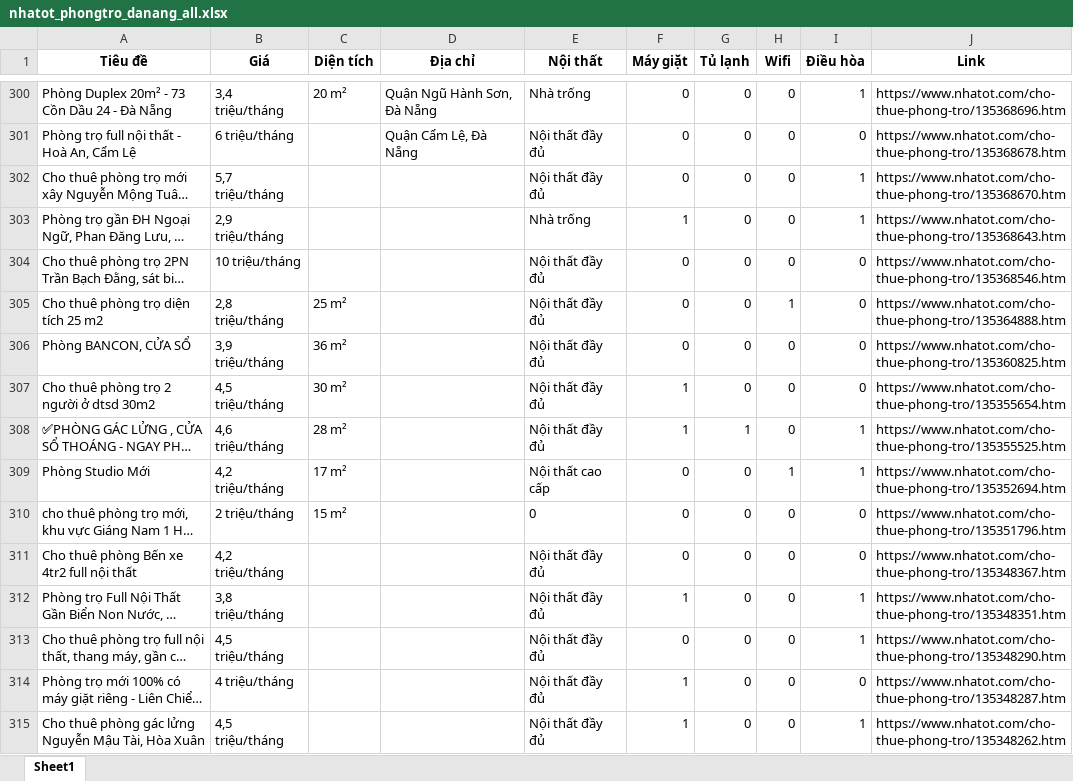
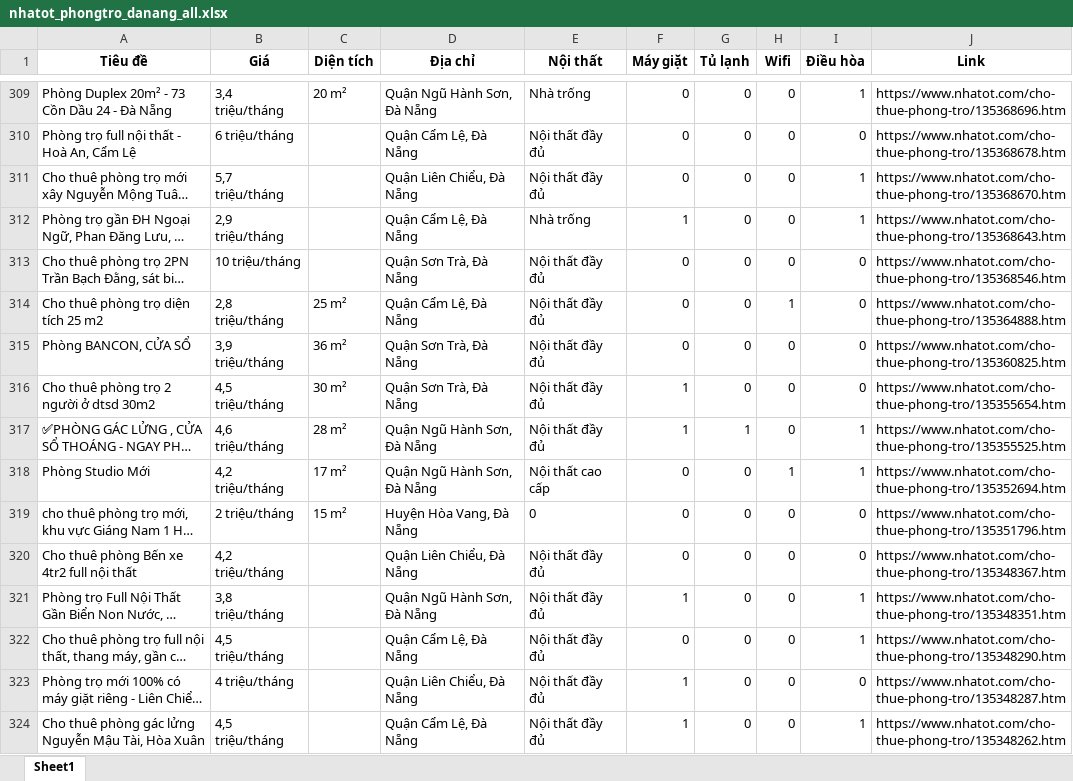
Before and after one commit to 5ude-k/c-o-d-li-u-ph-ng-tr-, an Excel workbook: nhatot_phongtro_danang_all.xlsx, sheet Sheet1, drawn as a sheet; only a part is shown, gaps mark what is left out; long unchanged cells end in …; values as stored, in another font and other column widths than the file's, no borders; addresses are those after the commit; the diff covers the shown part only; the diff names each change by its address in the sheet, - before the commit and + after, or states it on an @@ line.

```diff
--- a/nhatot_phongtro_danang_all.xlsx (sheet Sheet1)
+++ b/nhatot_phongtro_danang_all.xlsx (sheet Sheet1)
-D311 (Địa chỉ): (empty)
+D311 (Địa chỉ): Quận Liên Chiểu, Đà Nẵng
-D312 (Địa chỉ): (empty)
+D312 (Địa chỉ): Quận Cẩm Lệ, Đà Nẵng
-D313 (Địa chỉ): (empty)
+D313 (Địa chỉ): Quận Sơn Trà, Đà Nẵng
-D314 (Địa chỉ): (empty)
+D314 (Địa chỉ): Quận Cẩm Lệ, Đà Nẵng
-D315:D316 (Địa chỉ): (empty)
+D315:D316 (Địa chỉ): Quận Sơn Trà, Đà Nẵng
-D317:D318 (Địa chỉ): (empty)
+D317:D318 (Địa chỉ): Quận Ngũ Hành Sơn, Đà Nẵng
-D319 (Địa chỉ): (empty)
+D319 (Địa chỉ): Huyện Hòa Vang, Đà Nẵng
-D320 (Địa chỉ): (empty)
+D320 (Địa chỉ): Quận Liên Chiểu, Đà Nẵng
-D321 (Địa chỉ): (empty)
+D321 (Địa chỉ): Quận Ngũ Hành Sơn, Đà Nẵng
-D322 (Địa chỉ): (empty)
+D322 (Địa chỉ): Quận Cẩm Lệ, Đà Nẵng
-D323 (Địa chỉ): (empty)
+D323 (Địa chỉ): Quận Liên Chiểu, Đà Nẵng
-D324 (Địa chỉ): (empty)
+D324 (Địa chỉ): Quận Cẩm Lệ, Đà Nẵng
```
Also changed, not shown: 14 added rows, 11 removed rows, 11 moved rows and 88 edited cells elsewhere in this sheet, 3 other files.
